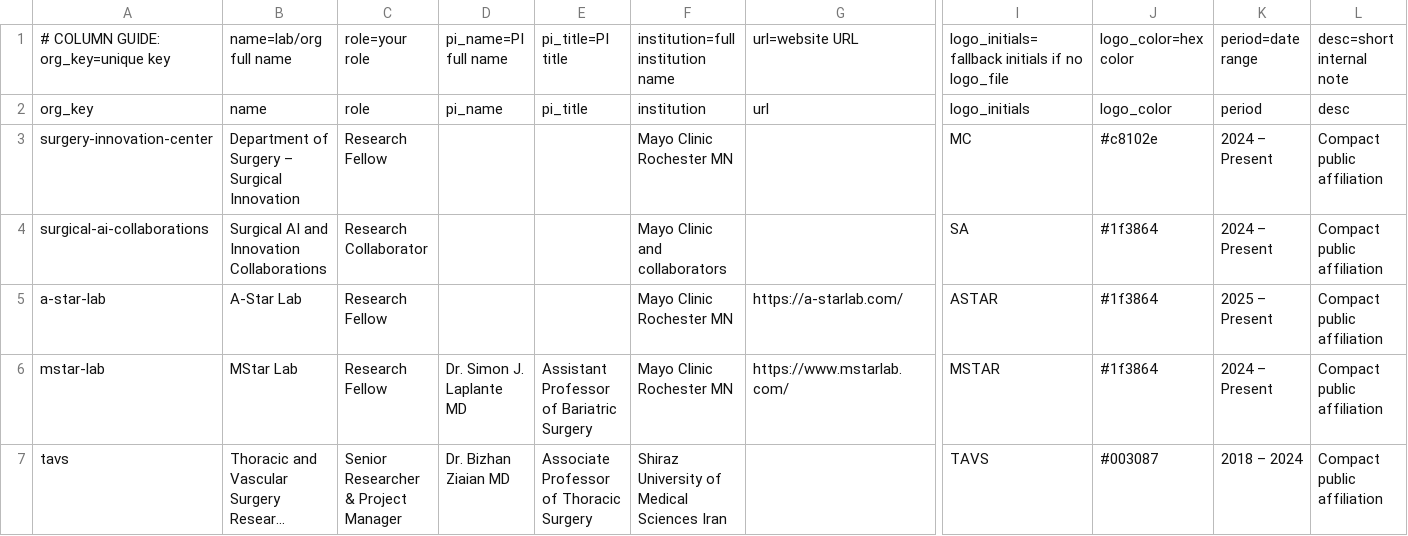
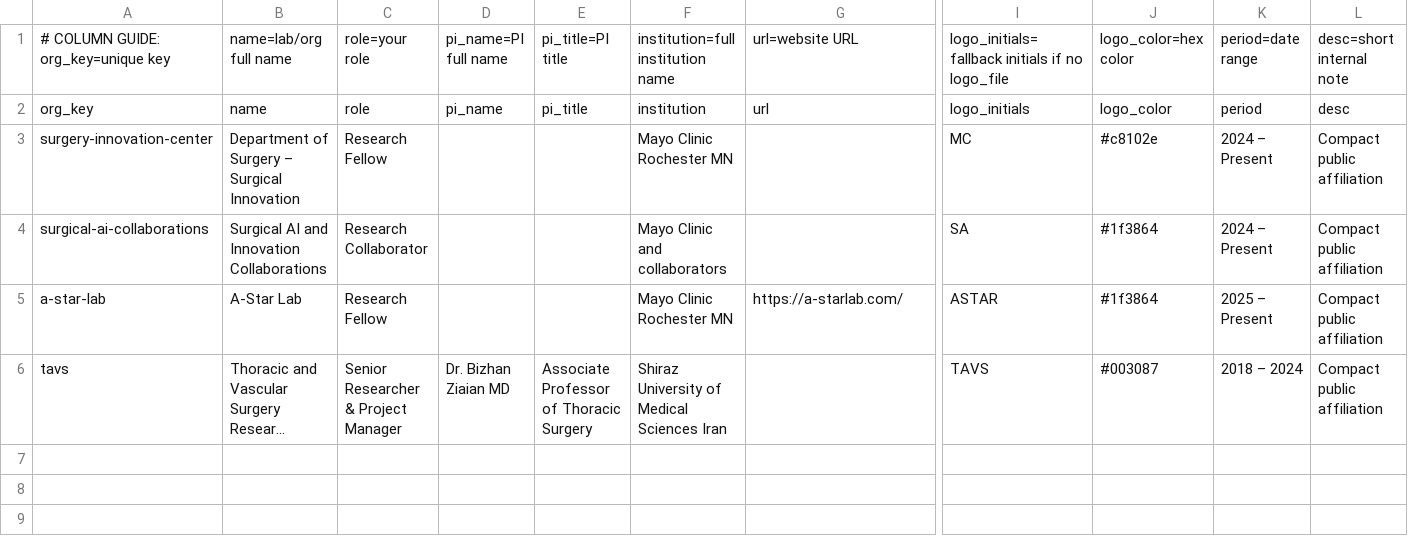
Before and after one commit to SoRRad/RezaShahriarirad_CV, a CSV file: data/affiliations.csv, drawn as a sheet; only a part is shown, gaps mark what is left out; long unchanged cells end in …; rows hold the shown columns only; the diff names each change by its address in the sheet, - before the commit and + after, or states it on an @@ line.

```diff
--- a/data/affiliations.csv
+++ b/data/affiliations.csv
-row 6: mstar-lab | MStar Lab | Research Fellow | Dr. Simon J. Laplante MD | Assistant Professor of Bariatric Surgery | Mayo Clinic Rochester MN | https://www.mstarlab.com/ | MSTAR | #1f3864 | 2024 – Present | Compact public affiliation
```
Also changed, not shown: data/profile.csv, data/publications.csv, 10 other files.
